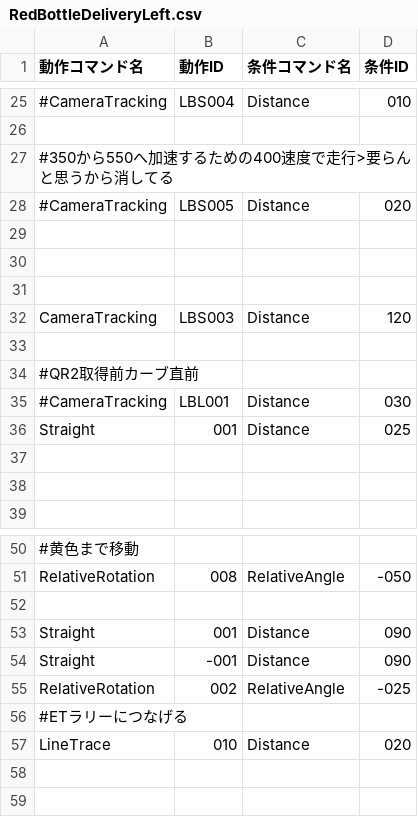
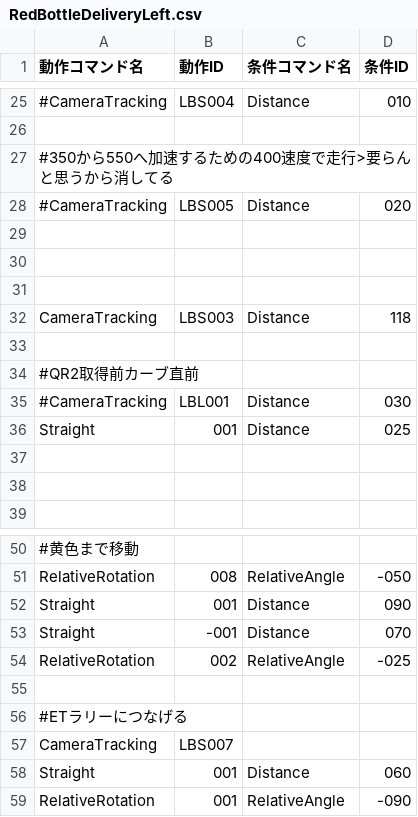
Before and after one commit to KatLab-MiyazakiUniv/etrobocon2026, a CSV file: datafiles/commands/Area/RedBottleDeliveryLeft.csv, drawn as a sheet; only a part is shown, gaps mark what is left out; removed rows and columns are numbered as before the commit, all else as after; the diff names each change by its address in the sheet, - before the commit and + after, or states it on an @@ line.

```diff
--- a/datafiles/commands/Area/RedBottleDeliveryLeft.csv
+++ b/datafiles/commands/Area/RedBottleDeliveryLeft.csv
-D32 (条件ID): 120
+D32 (条件ID): 118
@@ row 53 moved to row 52: Straight @@
+row 53: Straight | -001 | Distance | 070
@@ row 55 moved to row 54: RelativeRotation @@
-row 54: Straight | -001 | Distance | 090
-row 57: LineTrace | 010 | Distance | 020
+row 57: CameraTracking | LBS007
+row 58: Straight | 001 | Distance | 060
+row 59: RelativeRotation | 001 | RelativeAngle | -090
```
Also changed, not shown: datafiles/commands/Area/LineTraceLeft.csv, datafiles/commands/Area/YellowBottleDeliveryLeft.csv, 5 other files.
